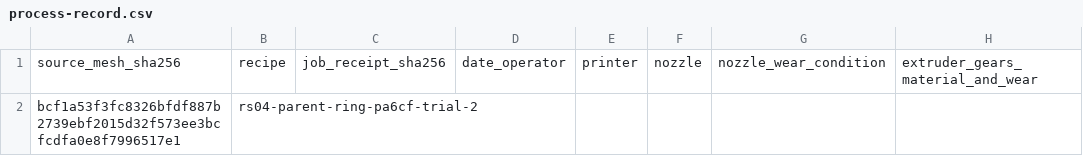
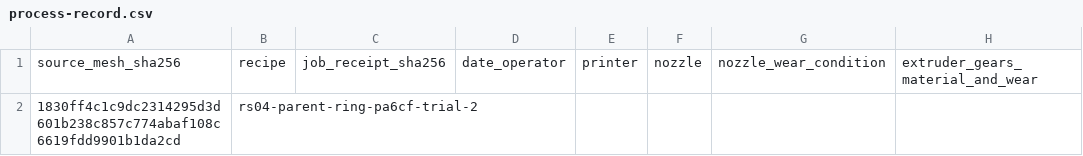
Before and after one commit to Valpatel/gyropup, a CSV file: exports/leg/rs04-fit-job/process-record.csv, drawn as a sheet; only a part is shown; the diff names each change by its address in the sheet, - before the commit and + after, or states it on an @@ line.

```diff
--- a/exports/leg/rs04-fit-job/process-record.csv
+++ b/exports/leg/rs04-fit-job/process-record.csv
-A2: bcf1a53f3fc8326bfdf887b2739ebf2015d32f573ee3bcfcdfa0e8f7996517e1
+A2: 1830ff4c1c9dc2314295d3d601b238c857c774abaf108c6619fdd9901b1da2cd
```
Also changed, not shown: 10 other files.
